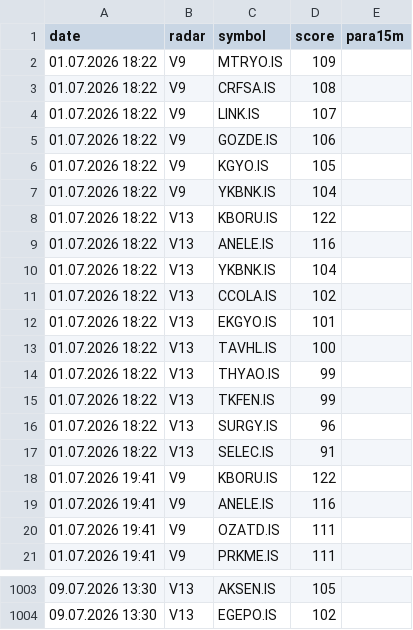
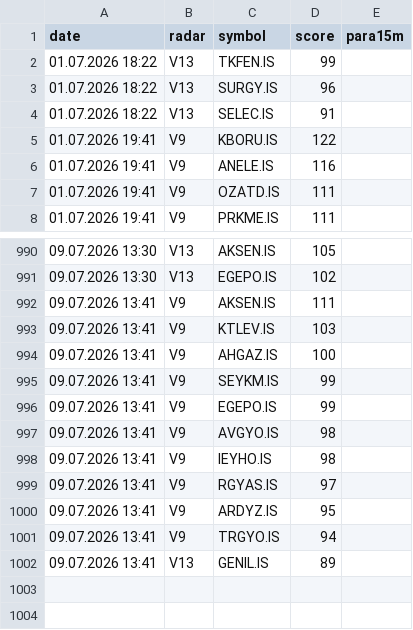
Before and after one commit to gokhan-bist-radar/gokhan-bist-radar, a CSV file: radar_memory.csv, drawn as a sheet; only a part is shown, gaps mark what is left out; removed rows and columns are numbered as before the commit, all else as after; the diff names each change by its address in the sheet, - before the commit and + after, or states it on an @@ line.

```diff
--- a/radar_memory.csv
+++ b/radar_memory.csv
-row 2: 01.07.2026 18:22 | V9 | MTRYO.IS | 109
-row 3: 01.07.2026 18:22 | V9 | CRFSA.IS | 108
-row 4: 01.07.2026 18:22 | V9 | LINK.IS | 107
-row 5: 01.07.2026 18:22 | V9 | GOZDE.IS | 106
-row 6: 01.07.2026 18:22 | V9 | KGYO.IS | 105
-row 7: 01.07.2026 18:22 | V9 | YKBNK.IS | 104
-row 8: 01.07.2026 18:22 | V13 | KBORU.IS | 122
-row 9: 01.07.2026 18:22 | V13 | ANELE.IS | 116
-row 10: 01.07.2026 18:22 | V13 | YKBNK.IS | 104
-row 11: 01.07.2026 18:22 | V13 | CCOLA.IS | 102
-row 12: 01.07.2026 18:22 | V13 | EKGYO.IS | 101
-row 13: 01.07.2026 18:22 | V13 | TAVHL.IS | 100
-row 14: 01.07.2026 18:22 | V13 | THYAO.IS | 99
+row 992: 09.07.2026 13:41 | V9 | AKSEN.IS | 111
+row 993: 09.07.2026 13:41 | V9 | KTLEV.IS | 103
+row 994: 09.07.2026 13:41 | V9 | AHGAZ.IS | 100
+row 995: 09.07.2026 13:41 | V9 | SEYKM.IS | 99
+row 996: 09.07.2026 13:41 | V9 | EGEPO.IS | 99
+row 997: 09.07.2026 13:41 | V9 | AVGYO.IS | 98
+row 998: 09.07.2026 13:41 | V9 | IEYHO.IS | 98
+row 999: 09.07.2026 13:41 | V9 | RGYAS.IS | 97
+row 1000: 09.07.2026 13:41 | V9 | ARDYZ.IS | 95
+row 1001: 09.07.2026 13:41 | V9 | TRGYO.IS | 94
+row 1002: 09.07.2026 13:41 | V13 | GENIL.IS | 89
```
Also changed, not shown: radar_performance.csv, radar_signals.csv.
